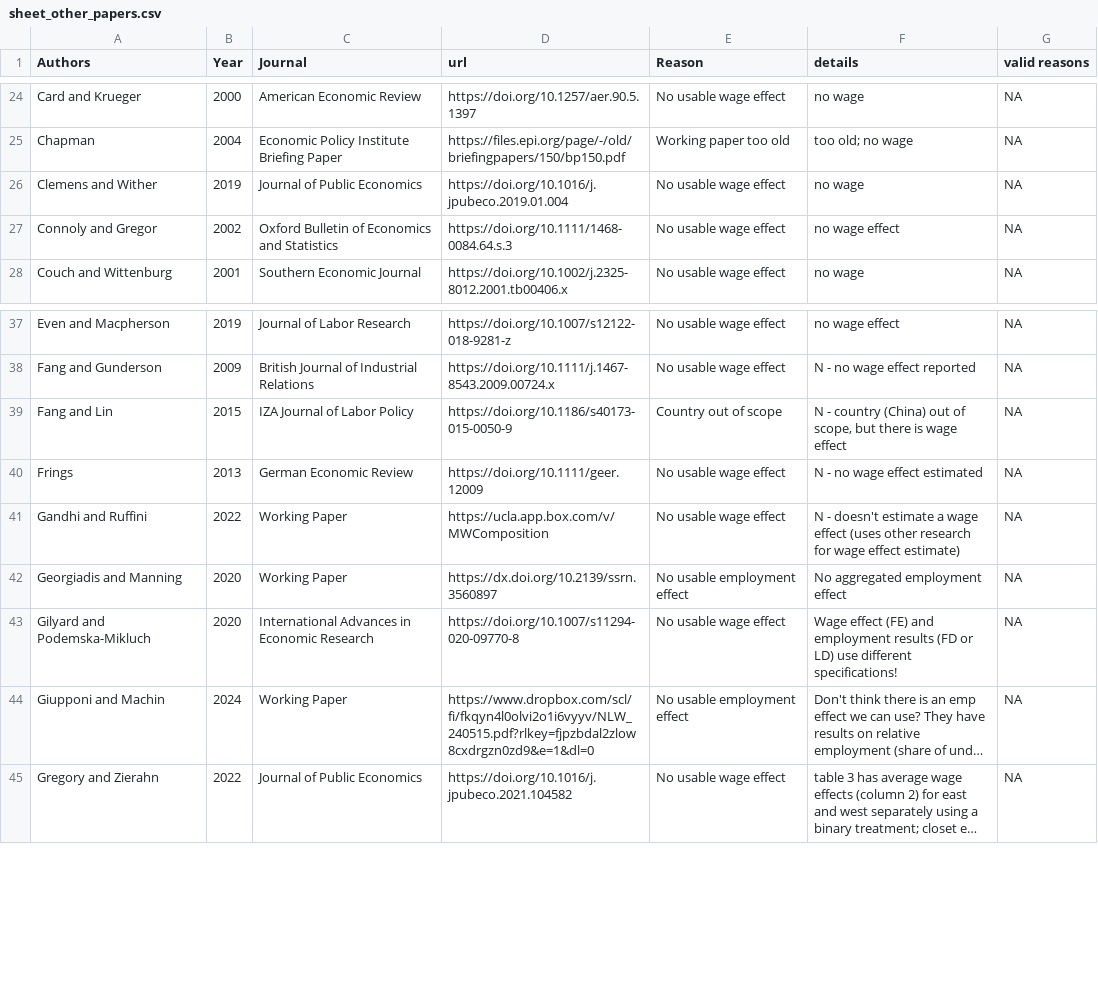
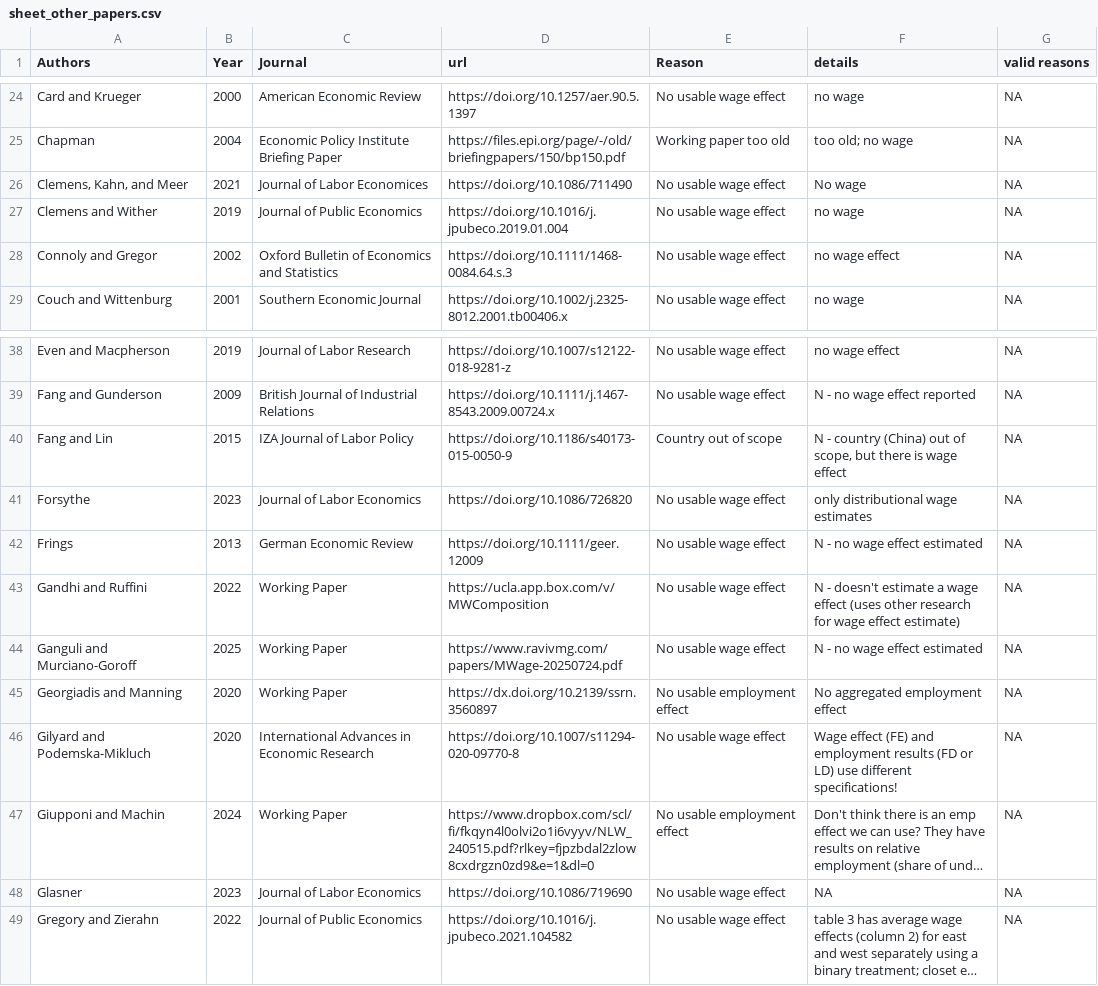
Before and after one commit to Economic/owe, a CSV file: sheet_other_papers.csv, drawn as a sheet; only a part is shown, gaps mark what is left out; long unchanged cells end in …; the diff names each change by its address in the sheet, - before the commit and + after, or states it on an @@ line.

```diff
--- a/sheet_other_papers.csv
+++ b/sheet_other_papers.csv
+row 26: Clemens, Kahn, and Meer | 2021 | Journal of Labor Economices | https://doi.org/10.1086/711490 | No usable wage effect | No wage | NA
+row 41: Forsythe | 2023 | Journal of Labor Economics | https://doi.org/10.1086/726820 | No usable wage effect | only distributional wage estimates | NA
+row 44: Ganguli and Murciano-Goroff | 2025 | Working Paper | https://www.ravivmg.com/papers/MWage-20250724.pdf | No usable wage effect | N - no wage effect estimated | NA
+row 48: Glasner | 2023 | Journal of Labor Economics | https://doi.org/10.1086/719690 | No usable wage effect | NA | NA
```
Also changed, not shown: docs/mw_owe_repository.csv, docs/mw_owe_studies.csv, 19 other files.
